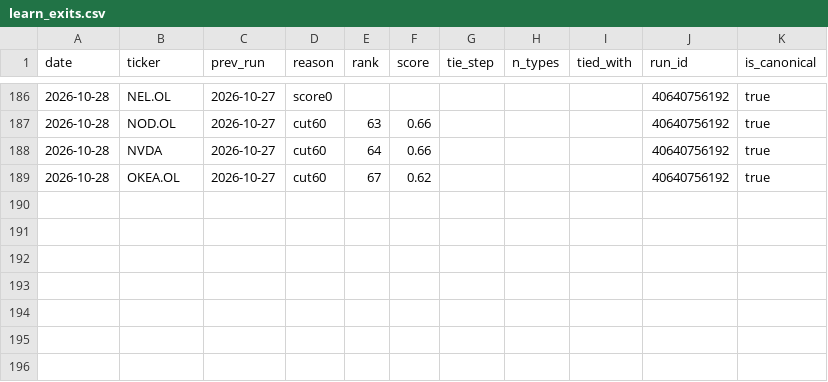
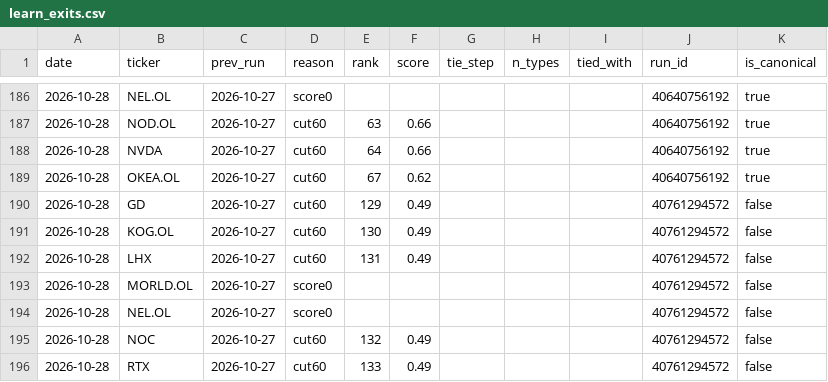
Before and after one commit to Feelwet/signal-tool, a CSV file: logs/learn_exits.csv, drawn as a sheet; only a part is shown, gaps mark what is left out.

```diff
--- a/logs/learn_exits.csv
+++ b/logs/learn_exits.csv
@@ -189 +189,8 @@ date,ticker,prev_run,reason,rank,score,tie_step,n_types,tied_with,run_id,is_cano
 2026-10-28,OKEA.OL,2026-10-27,cut60,67,0.62,,,,40640756192,true
+2026-10-28,GD,2026-10-27,cut60,129,0.49,,,,40761294572,false
+2026-10-28,KOG.OL,2026-10-27,cut60,130,0.49,,,,40761294572,false
+2026-10-28,LHX,2026-10-27,cut60,131,0.49,,,,40761294572,false
+2026-10-28,MORLD.OL,2026-10-27,score0,,,,,,40761294572,false
+2026-10-28,NEL.OL,2026-10-27,score0,,,,,,40761294572,false
+2026-10-28,NOC,2026-10-27,cut60,132,0.49,,,,40761294572,false
+2026-10-28,RTX,2026-10-27,cut60,133,0.49,,,,40761294572,false
```
Also changed, not shown: logs/categories.csv, logs/gs_index.csv, 5 other files.
